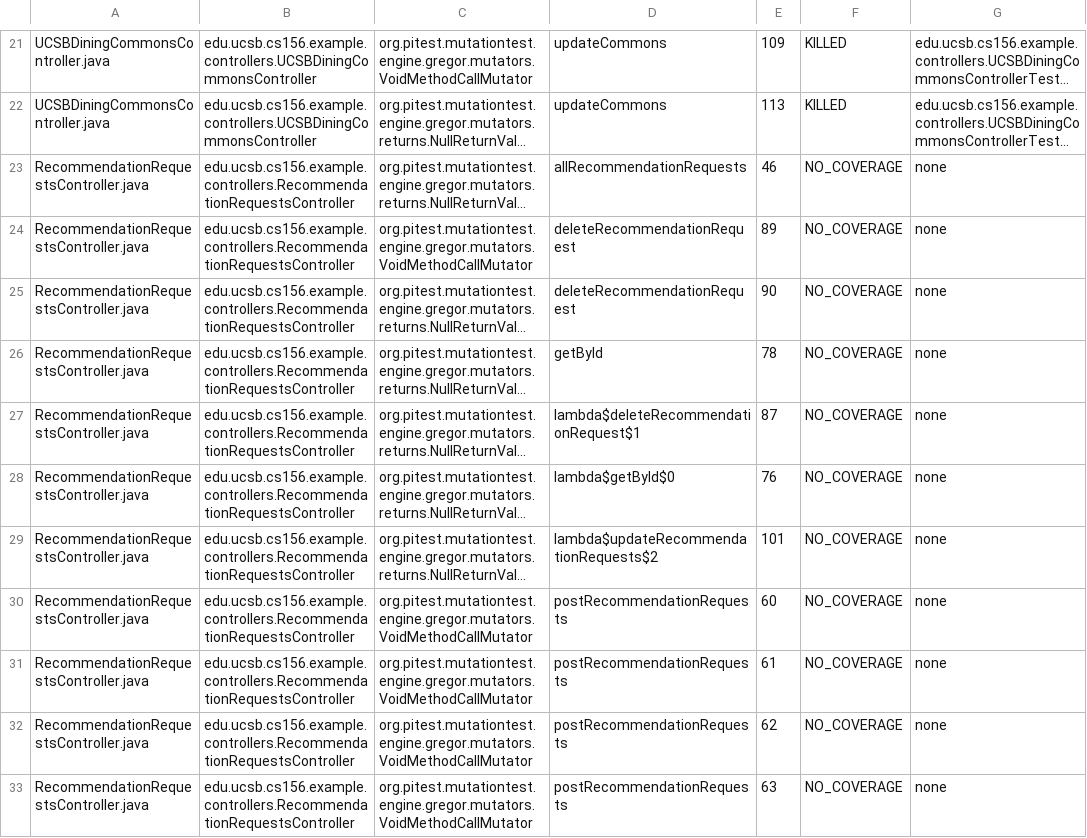
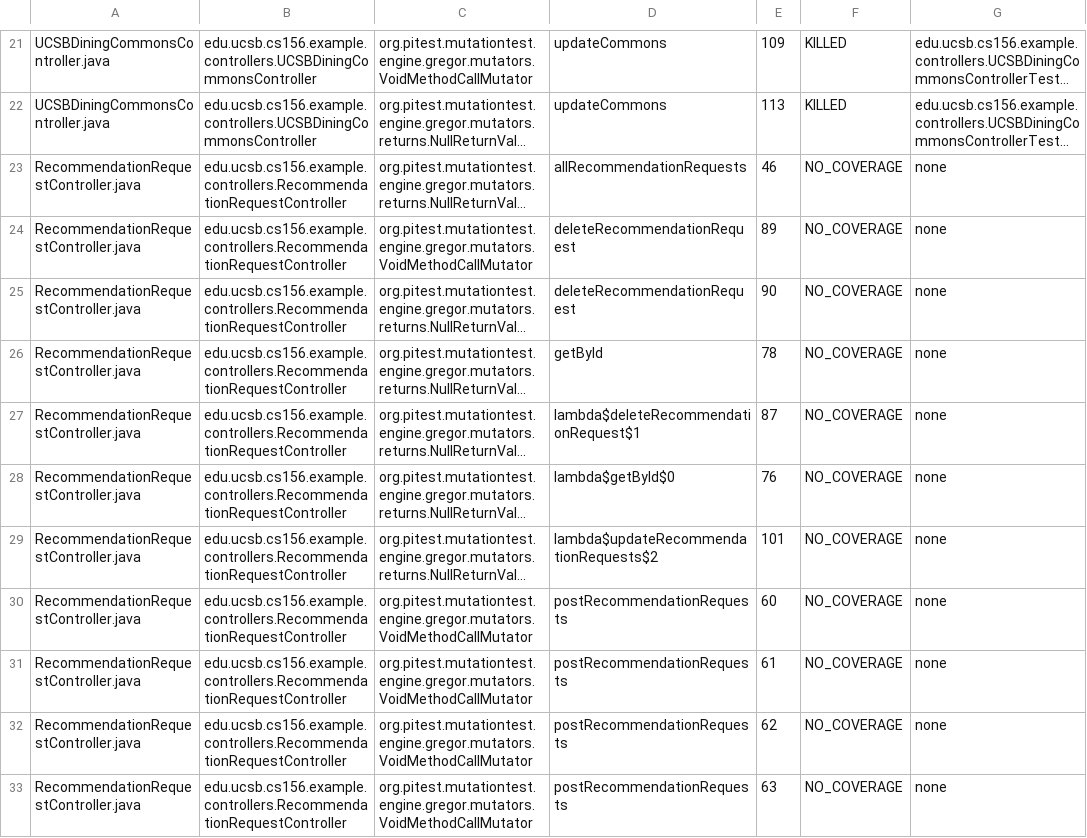
Before and after one commit to ucsb-cs156-w24/team02-w24-4pm-2, a CSV file: pitest/mutations.csv, drawn as a sheet; only a part is shown, gaps mark what is left out; long unchanged cells end in …; the diff covers the shown part only; the diff names each change by its address in the sheet, - before the commit and + after, or states it on an @@ line.

Commit message:
Deploying to gh-pages from @ ucsb-cs156-w24/team02-w24-4pm-2@2ec8494ddf4be5ada38b058cd504816d29ae667d 🚀

```diff
--- a/pitest/mutations.csv
+++ b/pitest/mutations.csv
-A23:A33: RecommendationRequestsController.java
+A23:A33: RecommendationRequestController.java
-B23:B33: edu.ucsb.cs156.example.controllers.RecommendationRequestsController
+B23:B33: edu.ucsb.cs156.example.controllers.RecommendationRequestController
```
Also changed, not shown: 21 edited cells elsewhere in this file, 15 other files.
